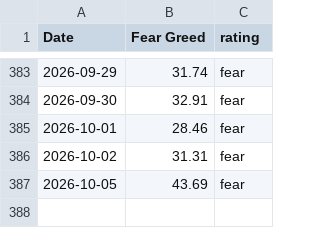
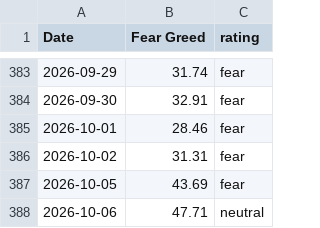
Before and after one commit to Vatmuri2/feargreed, a CSV file: datasets/fear_greed_forward_test_afternoon.csv, drawn as a sheet; only a part is shown, gaps mark what is left out.

```diff
--- a/datasets/fear_greed_forward_test_afternoon.csv
+++ b/datasets/fear_greed_forward_test_afternoon.csv
@@ -387 +387,2 @@ Date,Fear Greed,rating
 2026-10-05,43.69,fear
+2026-10-06,47.71,neutral
```
Also changed, not shown: datasets/fear_greed_forward_test_morning.csv, trading_log_BOD.csv, 3 other files.
